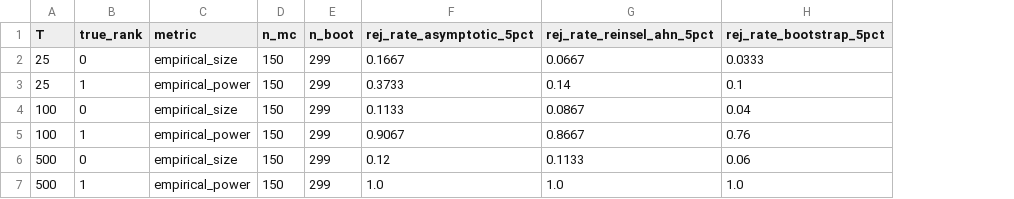
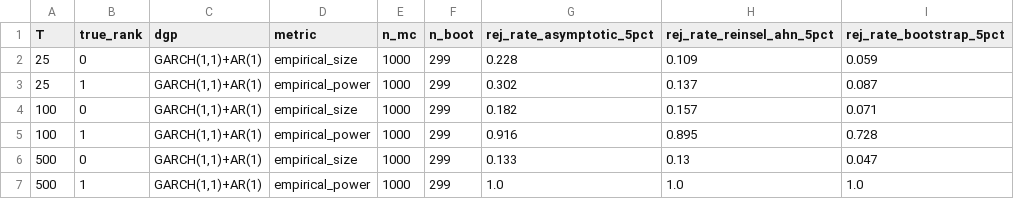
Before and after one commit to Naresh23032003/idr-stablecoin-fx-basis, a CSV file: results/tables/table4b_bootstrap_dgp_validation.csv, drawn as a sheet; addresses are those after the commit; the diff names each change by its address in the sheet, - before the commit and + after, or states it on an @@ line.

```diff
--- a/results/tables/table4b_bootstrap_dgp_validation.csv
+++ b/results/tables/table4b_bootstrap_dgp_validation.csv
+column C (dgp), rows 2-7: all GARCH(1,1)+AR(1)
-E2:E7 (n_mc): 150
+E2:E7 (n_mc): 1000
-G2 (rej_rate_asymptotic_5pct): 0.1667
+G2 (rej_rate_asymptotic_5pct): 0.228
-H2 (rej_rate_reinsel_ahn_5pct): 0.0667
+H2 (rej_rate_reinsel_ahn_5pct): 0.109
-I2 (rej_rate_bootstrap_5pct): 0.0333
+I2 (rej_rate_bootstrap_5pct): 0.059
-G3 (rej_rate_asymptotic_5pct): 0.3733
+G3 (rej_rate_asymptotic_5pct): 0.302
-H3 (rej_rate_reinsel_ahn_5pct): 0.14
+H3 (rej_rate_reinsel_ahn_5pct): 0.137
-I3 (rej_rate_bootstrap_5pct): 0.1
+I3 (rej_rate_bootstrap_5pct): 0.087
-G4 (rej_rate_asymptotic_5pct): 0.1133
+G4 (rej_rate_asymptotic_5pct): 0.182
-H4 (rej_rate_reinsel_ahn_5pct): 0.0867
+H4 (rej_rate_reinsel_ahn_5pct): 0.157
-I4 (rej_rate_bootstrap_5pct): 0.04
+I4 (rej_rate_bootstrap_5pct): 0.071
-G5 (rej_rate_asymptotic_5pct): 0.9067
+G5 (rej_rate_asymptotic_5pct): 0.916
-H5 (rej_rate_reinsel_ahn_5pct): 0.8667
+H5 (rej_rate_reinsel_ahn_5pct): 0.895
-I5 (rej_rate_bootstrap_5pct): 0.76
+I5 (rej_rate_bootstrap_5pct): 0.728
-G6 (rej_rate_asymptotic_5pct): 0.12
+G6 (rej_rate_asymptotic_5pct): 0.133
-H6 (rej_rate_reinsel_ahn_5pct): 0.1133
+H6 (rej_rate_reinsel_ahn_5pct): 0.13
-I6 (rej_rate_bootstrap_5pct): 0.06
+I6 (rej_rate_bootstrap_5pct): 0.047
```
Also changed, not shown: results/tables/table3_cointegration_and_reconciliation.csv, results/tables/table4_bootstrap_rank_tests.csv, 43 other files.
